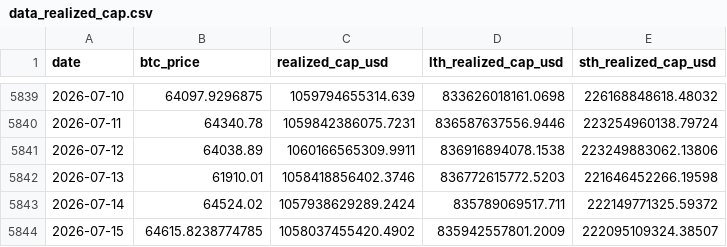
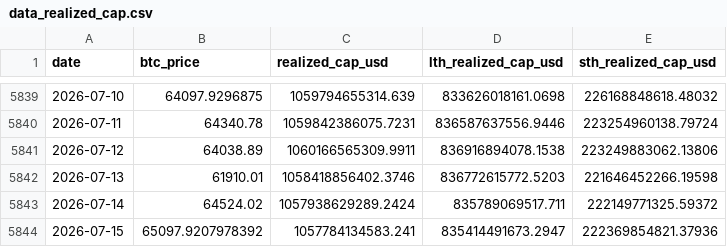
Before and after one commit to yudiyanto88/Onchain-Dashboard, a CSV file: data_realized_cap.csv, drawn as a sheet; only a part is shown, gaps mark what is left out.

```diff
--- a/data_realized_cap.csv
+++ b/data_realized_cap.csv
@@ -5843,2 +5843,2 @@ date,btc_price,realized_cap_usd,lth_realized_cap_usd,sth_realized_cap_usd
 2026-07-14,64524.02,1057938629289.2424,835789069517.711,222149771325.59372
-2026-07-15,64615.8238774785,1058037455420.4902,835942557801.2009,222095109324.38507
+2026-07-15,65097.9207978392,1057784134583.241,835414491673.2947,222369854821.37936
```
Also changed, not shown: data_apparent_demand.csv, data_cdd.csv, 11 other files.
